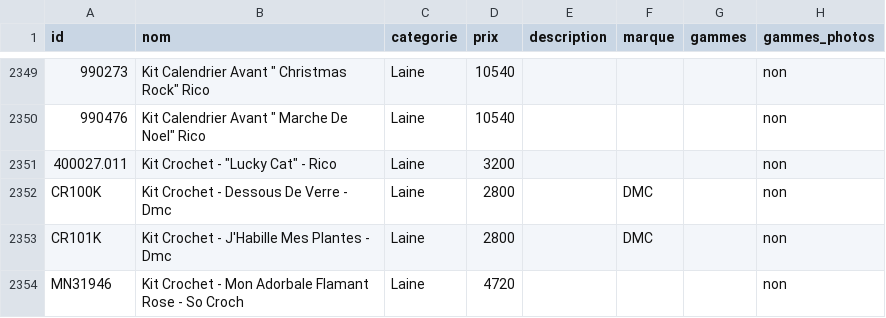
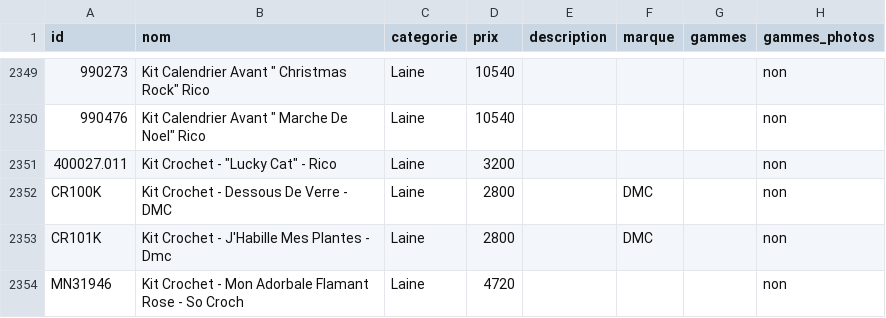
Before and after one commit to leia98nc-code/lagrandemercerie, a CSV file: public/products.csv, drawn as a sheet; only a part is shown, gaps mark what is left out; the diff names each change by its address in the sheet, - before the commit and + after, or states it on an @@ line.

Commit message:
nom CR100K → "Kit Crochet - Dessous De Verre - DMC" via back-office

```diff
--- a/public/products.csv
+++ b/public/products.csv
-B2352 (nom): Kit Crochet - Dessous De Verre - Dmc
+B2352 (nom): Kit Crochet - Dessous De Verre - DMC
```
